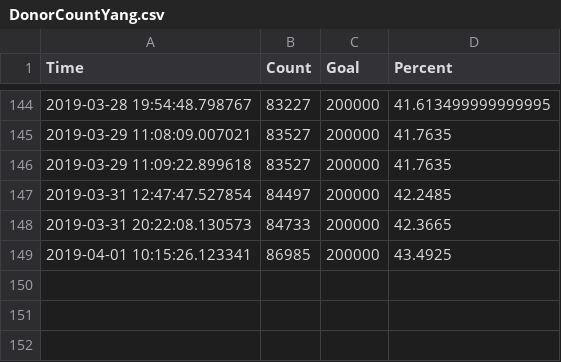
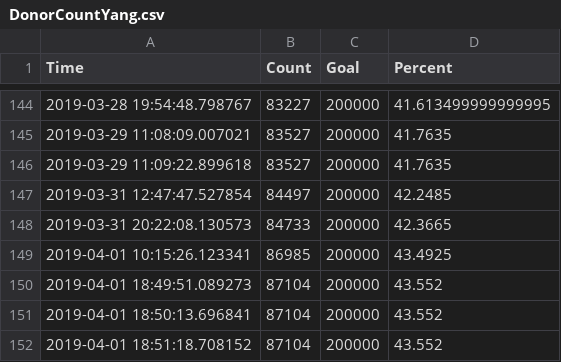
Before and after one commit to dapotter/2020-campaign, a CSV file: DonorCountYang.csv, drawn as a sheet; only a part is shown, gaps mark what is left out.

```diff
--- a/DonorCountYang.csv
+++ b/DonorCountYang.csv
@@ -149 +149,4 @@ Time,Count,Goal,Percent
 2019-04-01 10:15:26.123341,86985,200000,43.4925
+2019-04-01 18:49:51.089273,87104,200000,43.552
+2019-04-01 18:50:13.696841,87104,200000,43.552
+2019-04-01 18:51:18.708152,87104,200000,43.552
```
Also changed, not shown: RaceDem.csv, RaceFieldsDem.csv, 17 other files.
